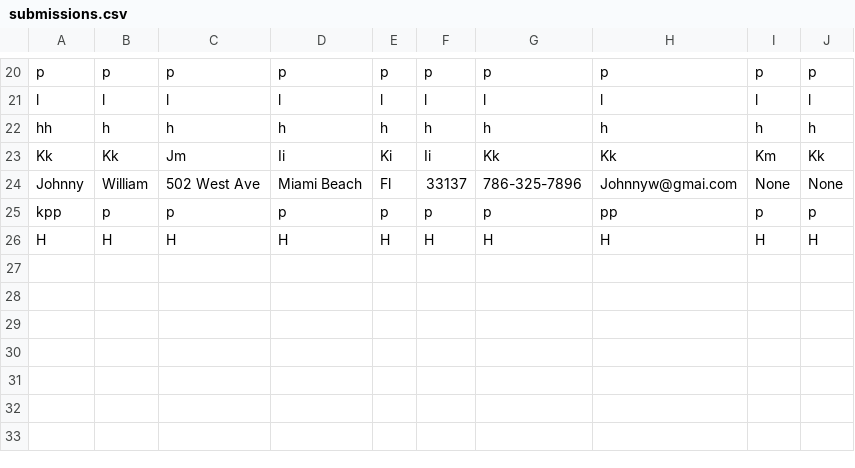
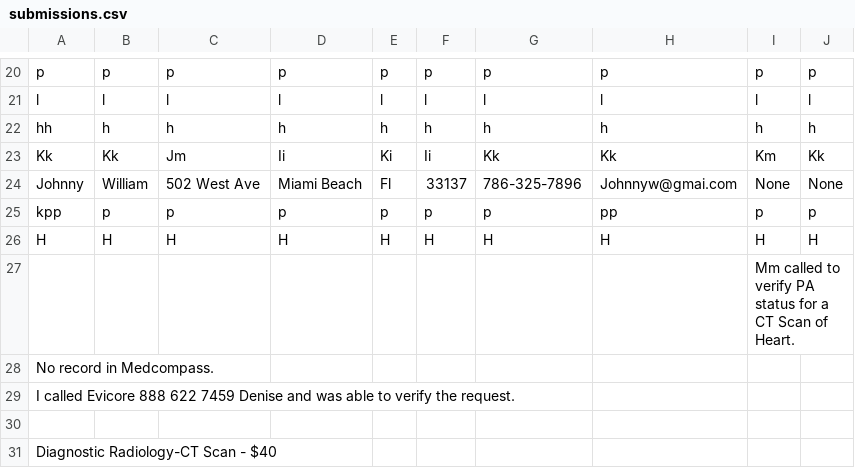
Before and after one commit to Zeaxanthin80/med, a CSV file: submissions.csv, drawn as a sheet; only a part is shown, gaps mark what is left out.

Commit message:
Add new form submission

```diff
--- a/submissions.csv
+++ b/submissions.csv
@@ -26 +26,6 @@ kpp,p,p,p,p,p,p,pp,p,p
 H,H,H,H,H,H,H,H,H,H
+,,,,,,,,Mm called to verify PA status for a CT Scan of Heart.
+No record in Medcompass.
+I called Evicore 888 622 7459 Denise and was able to verify the request.
+
+Diagnostic Radiology-CT Scan - $40,
```
